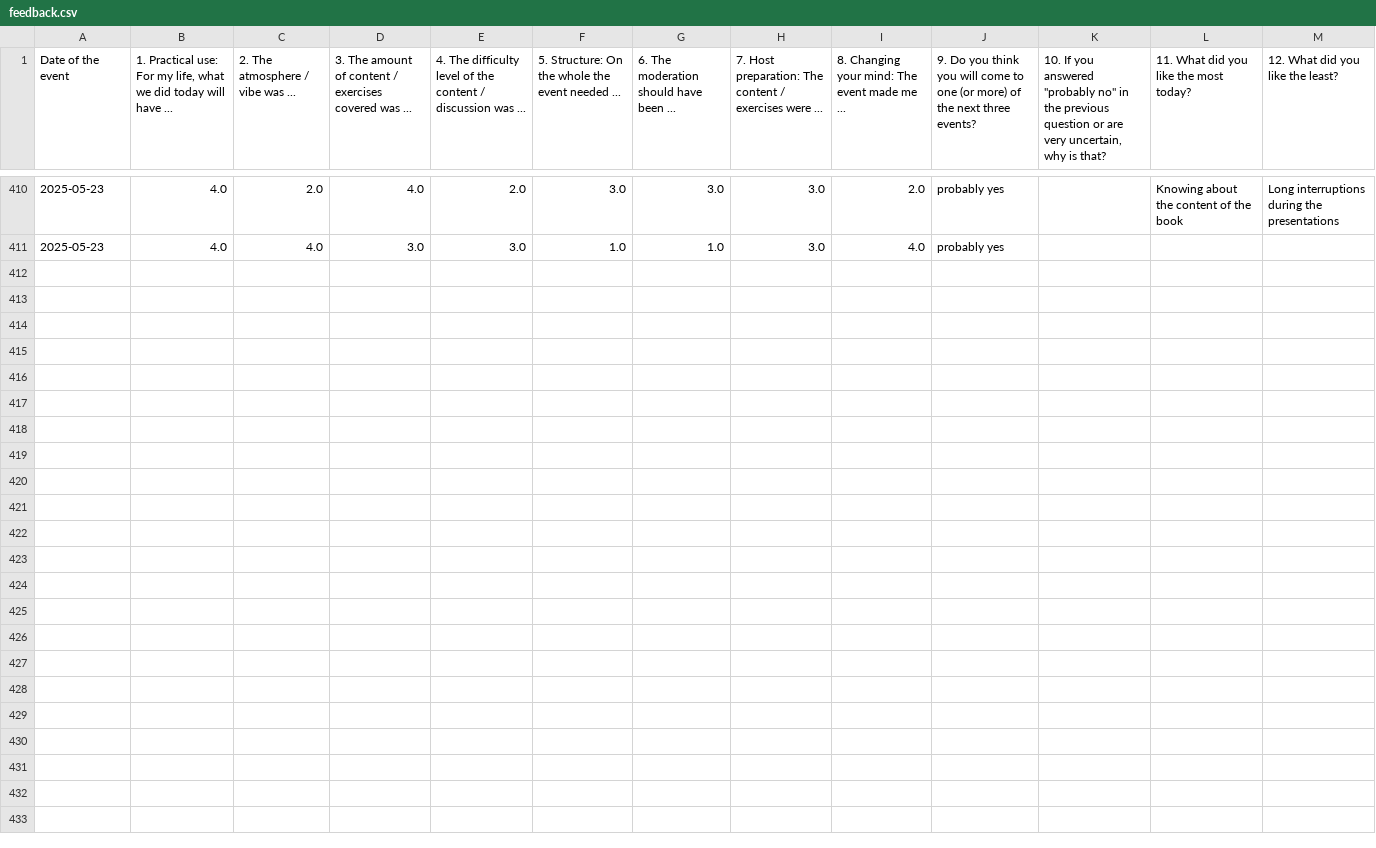
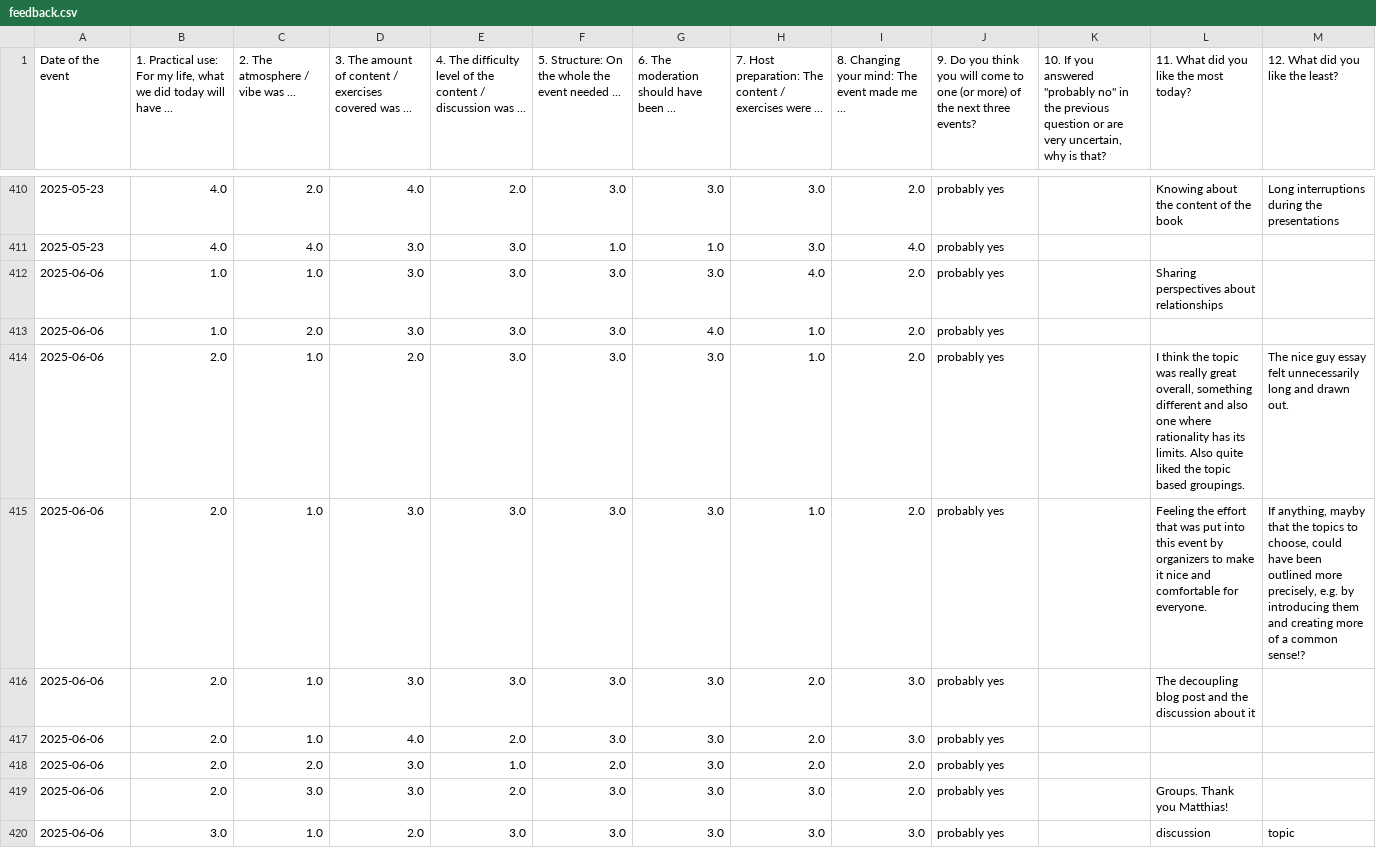
Before and after one commit to omarkohl/rationality-freiburg.de, a CSV file: statistics/data/feedback.csv, drawn as a sheet; only a part is shown, gaps mark what is left out; the diff covers the shown part only; the diff names each change by its address in the sheet, - before the commit and + after, or states it on an @@ line.

Commit message:
update statistics for last event

```diff
--- a/statistics/data/feedback.csv
+++ b/statistics/data/feedback.csv
+row 412: 2025-06-06 | 1.0 | 1.0 | 3.0 | 3.0 | 3.0 | 3.0 | 4.0 | 2.0 | probably yes |  | Sharing perspectives about relationships
+row 413: 2025-06-06 | 1.0 | 2.0 | 3.0 | 3.0 | 3.0 | 4.0 | 1.0 | 2.0 | probably yes
+row 414: 2025-06-06 | 2.0 | 1.0 | 2.0 | 3.0 | 3.0 | 3.0 | 1.0 | 2.0 | probably yes |  | I think the topic was really great overall, something different and also one where rationality has its limits. Also quite liked the topic based groupings. | The nice guy essay felt unnecessarily long and drawn out.
+row 415: 2025-06-06 | 2.0 | 1.0 | 3.0 | 3.0 | 3.0 | 3.0 | 1.0 | 2.0 | probably yes |  | Feeling the effort that was put into this event by organizers to make it nice and comfortable for everyone. | If anything, mayby that the topics to choose, could have been outlined more precisely, e.g. by introducing them and creating more of a common sense!?
+row 416: 2025-06-06 | 2.0 | 1.0 | 3.0 | 3.0 | 3.0 | 3.0 | 2.0 | 3.0 | probably yes |  | The decoupling blog post and the discussion about it
+row 417: 2025-06-06 | 2.0 | 1.0 | 4.0 | 2.0 | 3.0 | 3.0 | 2.0 | 3.0 | probably yes
+row 418: 2025-06-06 | 2.0 | 2.0 | 3.0 | 1.0 | 2.0 | 3.0 | 2.0 | 2.0 | probably yes
+row 419: 2025-06-06 | 2.0 | 3.0 | 3.0 | 2.0 | 3.0 | 3.0 | 3.0 | 2.0 | probably yes |  | Groups. Thank you Matthias!
+row 420: 2025-06-06 | 3.0 | 1.0 | 2.0 | 3.0 | 3.0 | 3.0 | 3.0 | 3.0 | probably yes |  | discussion | topic
```
Also changed, not shown: 8 added rows elsewhere in this file, statistics/data/attendance.csv, statistics/data/newcomer.csv, 22 other files.
